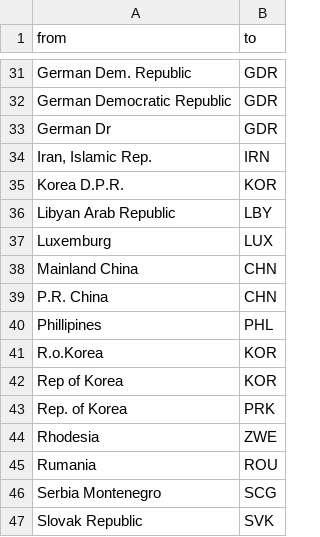
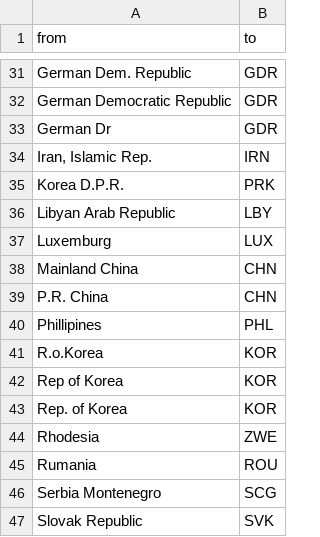
Before and after one commit to pik-piam/mrmfa, a CSV file: inst/extdata/MFA_rename_regions.csv, drawn as a sheet; only a part is shown, gaps mark what is left out.

```diff
--- a/inst/extdata/MFA_rename_regions.csv
+++ b/inst/extdata/MFA_rename_regions.csv
@@ -34,3 +34,3 @@ German Dr;GDR
 Iran, Islamic Rep.;IRN
-Korea D.P.R.;KOR
+Korea D.P.R.;PRK
 Libyan Arab Republic;LBY
@@ -42,3 +42,3 @@ R.o.Korea;KOR
 Rep of Korea;KOR
-Rep. of Korea;PRK
+Rep. of Korea;KOR
 Rhodesia;ZWE
```
Also changed, not shown: 5 other files.
